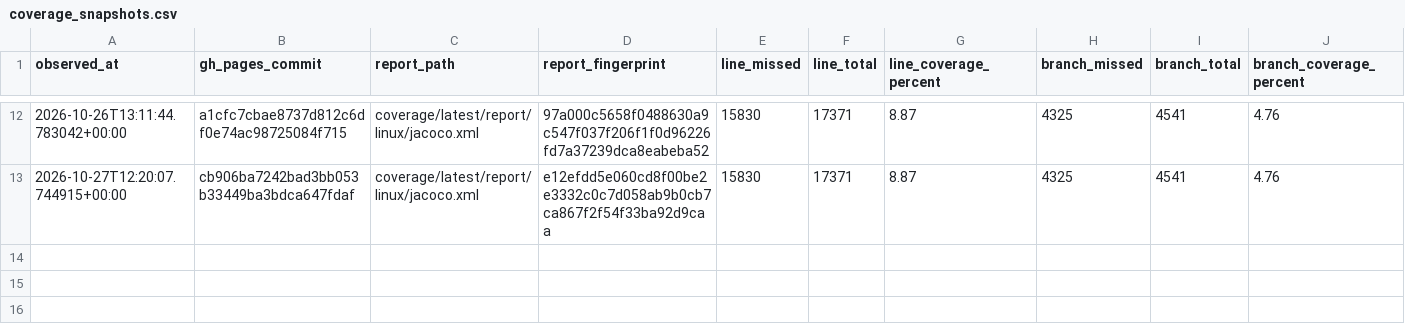
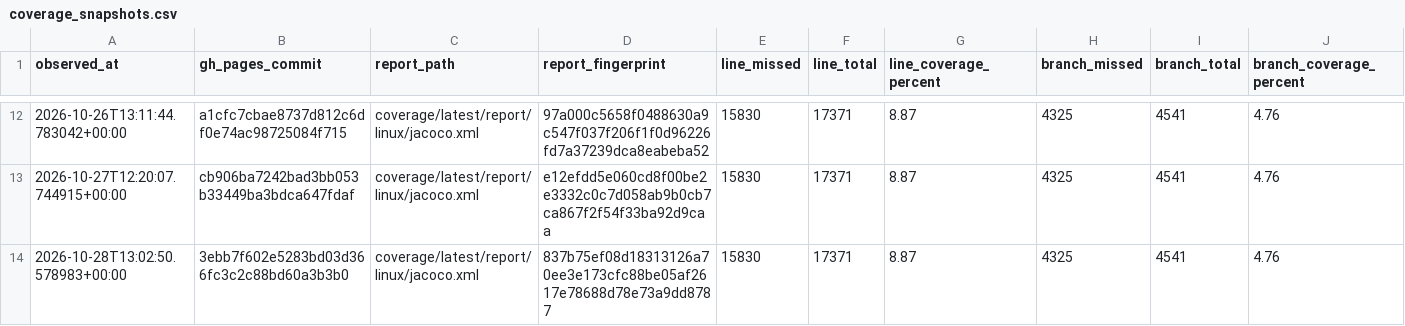
Before and after one commit to tfw-org/tfw-metrics, a CSV file: metrics/coverage_snapshots.csv, drawn as a sheet; only a part is shown, gaps mark what is left out.

```diff
--- a/metrics/coverage_snapshots.csv
+++ b/metrics/coverage_snapshots.csv
@@ -13 +13,2 @@ observed_at,gh_pages_commit,report_path,report_fingerprint,line_missed,line_tota
 2026-10-27T12:20:07.744915+00:00,cb906ba7242bad3bb053b33449ba3bdca647fdaf,coverage/latest/report/linux/jacoco.xml,e12efdd5e060cd8f00be2e3332c0c7d058ab9b0cb7ca867f2f54f33ba92d9caa,15830,17371,8.87,4325,4541,4.76
+2026-10-28T13:02:50.578983+00:00,3ebb7f602e5283bd03d366fc3c2c88bd60a3b3b0,coverage/latest/report/linux/jacoco.xml,837b75ef08d18313126a70ee3e173cfc88be05af2617e78688d78e73a9dd8787,15830,17371,8.87,4325,4541,4.76
```
